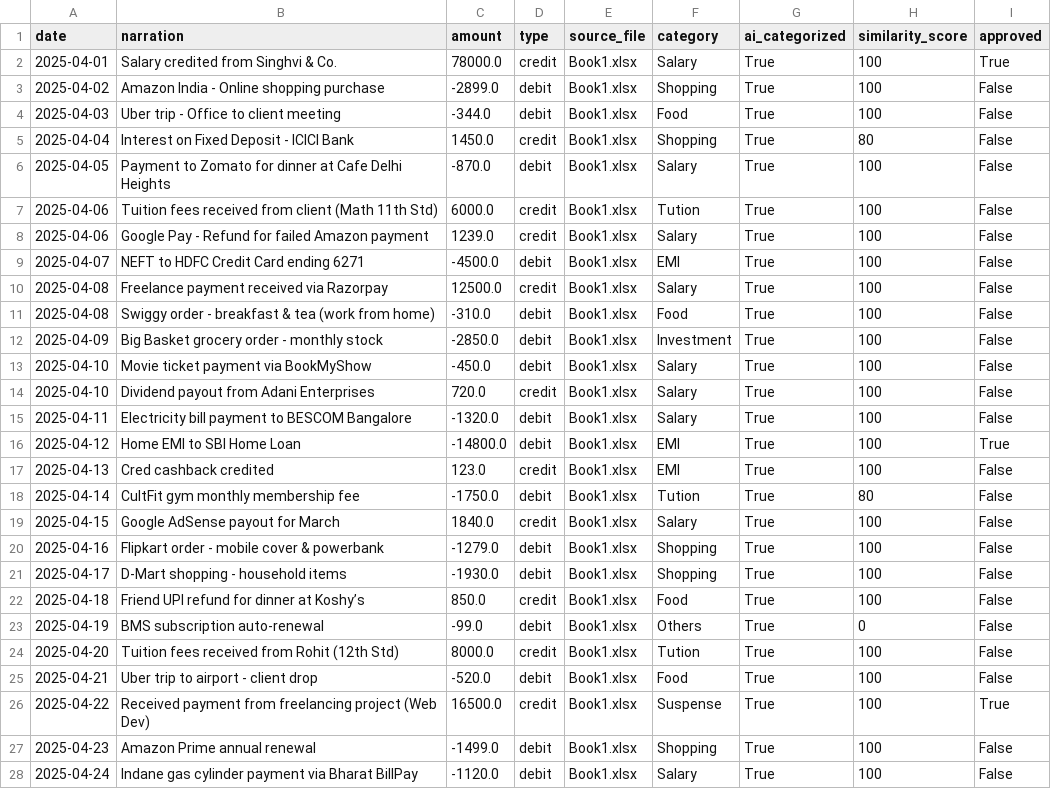
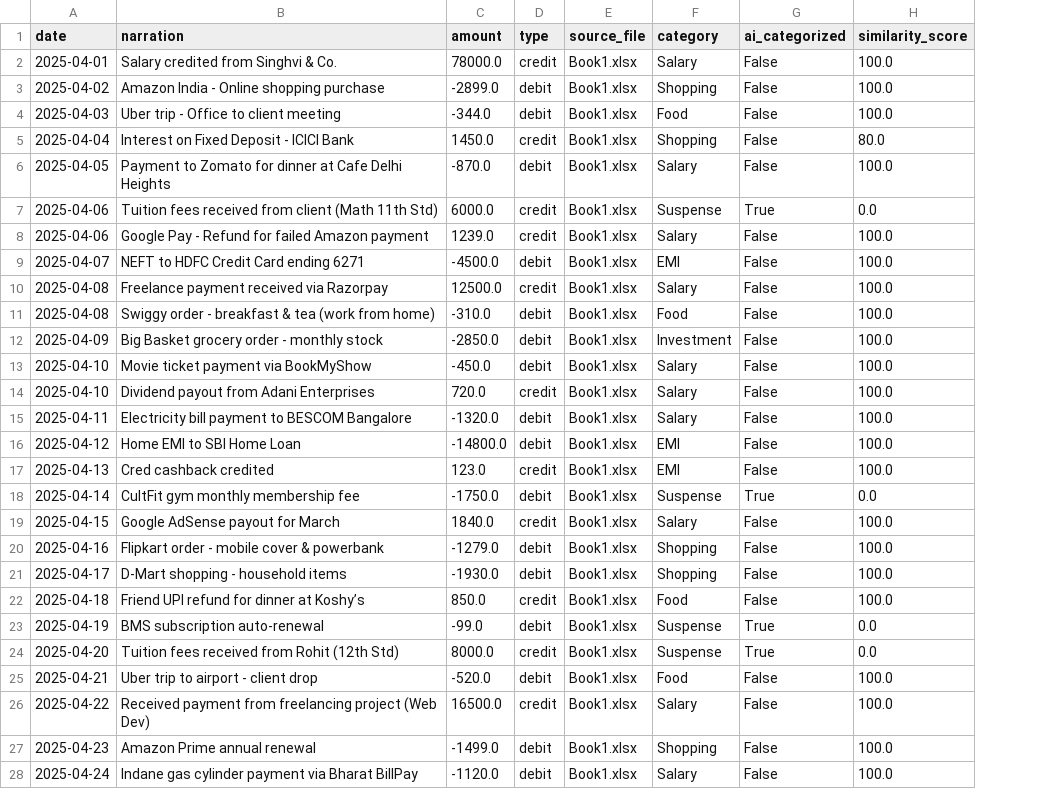
Before and after one commit to mehtapreet08/Bank-Statement-Pro, a CSV file: data/users/mp08/transactions.csv, drawn as a sheet; only a part is shown; the diff covers the shown part only; the diff names each change by its address in the sheet, - before the commit and + after, or states it on an @@ line.

```diff
--- a/data/users/mp08/transactions.csv
+++ b/data/users/mp08/transactions.csv
-column I (approved), rows 2-28: True | False | False | False | False | False | False | False | False | False | False | False | False | False | True | False | False | False | False | False | False | False | False | False | True | False | False
-G2:G6 (ai_categorized): True
+G2:G6 (ai_categorized): False
-H2:H4 (similarity_score): 100
+H2:H4 (similarity_score): 100.0
-H5 (similarity_score): 80
+H5 (similarity_score): 80.0
-H6 (similarity_score): 100
+H6 (similarity_score): 100.0
-F7 (category): Tution
+F7 (category): Suspense
-H7 (similarity_score): 100
+H7 (similarity_score): 0.0
-G8:G17 (ai_categorized): True
+G8:G17 (ai_categorized): False
-H8:H17 (similarity_score): 100
+H8:H17 (similarity_score): 100.0
-F18 (category): Tution
+F18 (category): Suspense
-H18 (similarity_score): 80
+H18 (similarity_score): 0.0
-G19:G22 (ai_categorized): True
+G19:G22 (ai_categorized): False
-H19:H22 (similarity_score): 100
+H19:H22 (similarity_score): 100.0
-F23 (category): Others
+F23 (category): Suspense
-H23 (similarity_score): 0
+H23 (similarity_score): 0.0
-F24 (category): Tution
+F24 (category): Suspense
-H24 (similarity_score): 100
+H24 (similarity_score): 0.0
-G25:G28 (ai_categorized): True
+G25:G28 (ai_categorized): False
-H25:H28 (similarity_score): 100
+H25:H28 (similarity_score): 100.0
-F26 (category): Suspense
+F26 (category): Salary
```
Also changed, not shown: 109 edited cells elsewhere in this file, 11 other files.
